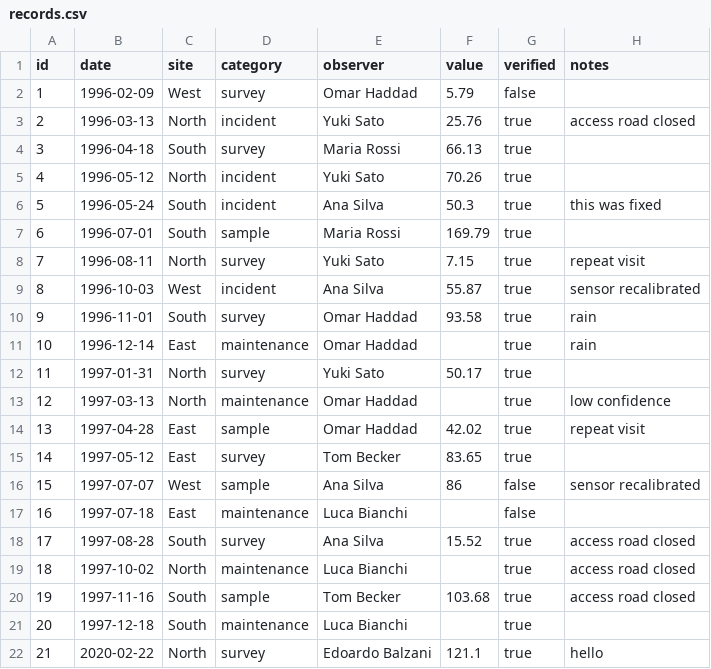
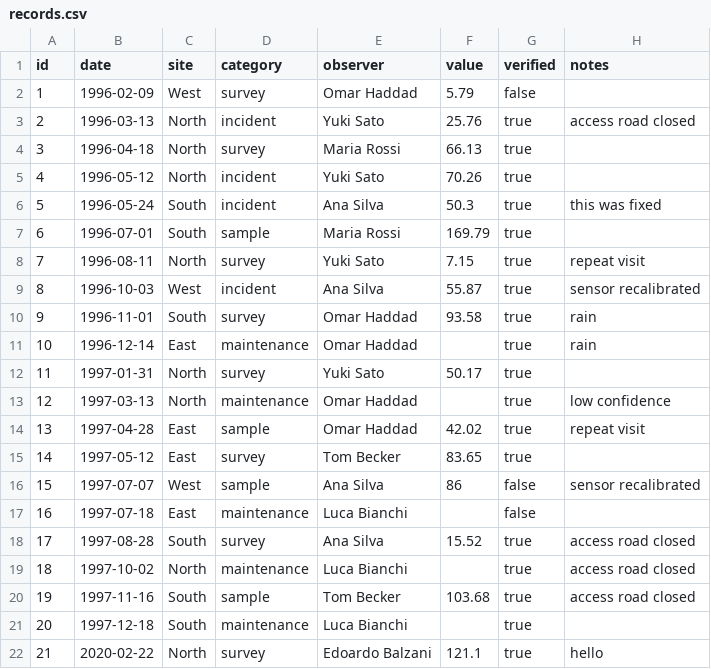
Before and after one commit to BalzaniEdoardo/template-records, a CSV file: data/records.csv, drawn as a sheet.

Commit message:
change south to north

```diff
--- a/data/records.csv
+++ b/data/records.csv
@@ -3,3 +3,3 @@ id,date,site,category,observer,value,verified,notes
 2,1996-03-13,North,incident,Yuki Sato,25.76,true,access road closed
-3,1996-04-18,South,survey,Maria Rossi,66.13,true,
+3,1996-04-18,North,survey,Maria Rossi,66.13,true,
 4,1996-05-12,North,incident,Yuki Sato,70.26,true,
```
